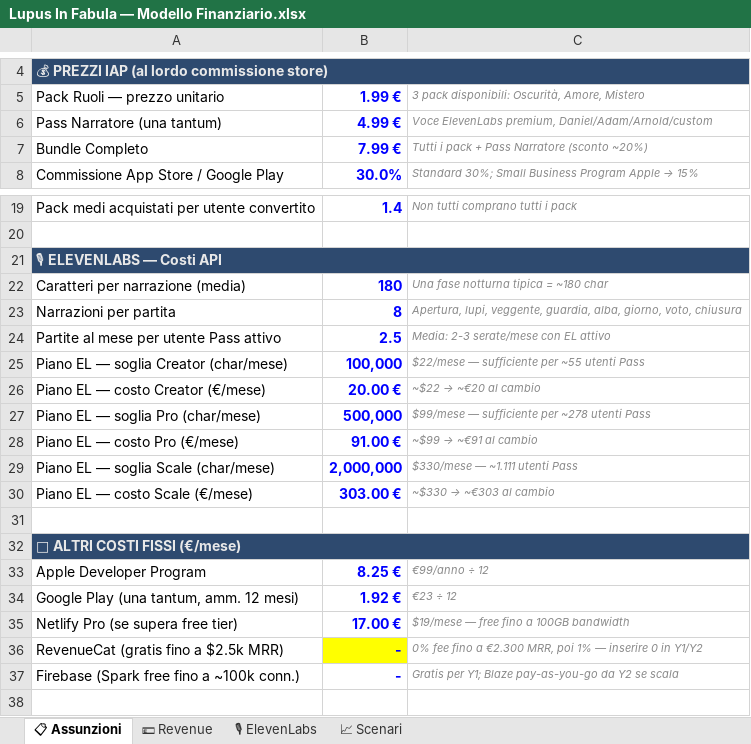
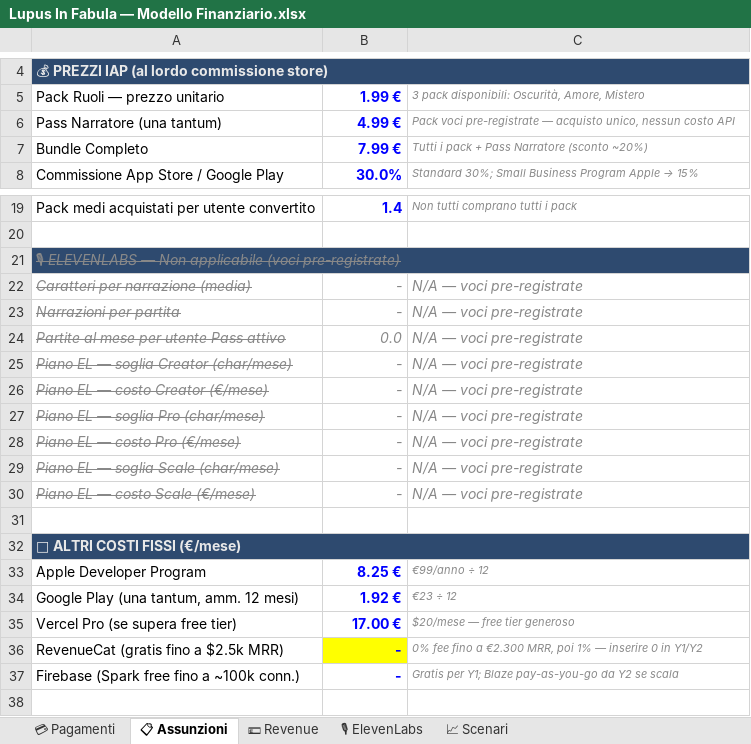
Before and after one commit to fabriziofalzea/lupus-in-fabula, an Excel workbook: Lupus In Fabula — Modello Finanziario.xlsx, sheet 📋 Assunzioni, drawn as a sheet; only a part is shown, gaps mark what is left out; values as stored, in another font and other column widths than the file's, no borders; the diff names each change by its address in the sheet, - before the commit and + after, or states it on an @@ line.

Commit message:
Bigger pack text, price badge opens paywall directly

```diff
--- a/Lupus In Fabula — Modello Finanziario.xlsx (sheet 📋 Assunzioni)
+++ b/Lupus In Fabula — Modello Finanziario.xlsx (sheet 📋 Assunzioni)
+sheet tab: 💳 Pagamenti
-C6: Voce ElevenLabs premium, Daniel/Adam/Arnold/custom
+C6: Pack voci pre-registrate — acquisto unico, nessun costo API
-A21: 🎙 ELEVENLABS — Costi API
+A21: 🎙 ELEVENLABS — Non applicabile (voci pre-registrate)
-A21 italic: off
+A21 italic: on
-A21:A30 strikethrough: off
+A21:A30 strikethrough: on
@@ A21 bold: on → off, text colour: #E8E8E8 → #888888 @@
-A22:B30 italic: off
+A22:B30 italic: on
-A22:A30 text colour: black
+A22:A30 text colour: #888888
-B22: 180
+B22: -
@@ B22:B30 bold: on → off, text colour: #0000FF → #888888 @@
-C22: Una fase notturna tipica = ~180 char
+C22: N/A — voci pre-registrate
@@ C22:C30 text size: larger @@
-B23: 8
+B23: -
-C23: Apertura, lupi, veggente, guardia, alba, giorno, voto, chiusura
+C23: N/A — voci pre-registrate
-B24: 2.5
+B24: 0.0
-C24: Media: 2-3 serate/mese con EL attivo
+C24: N/A — voci pre-registrate
-B25: 100,000
+B25: -
-C25: $22/mese — sufficiente per ~55 utenti Pass
+C25: N/A — voci pre-registrate
-B26: 20.00 €
+B26: -
@@ C26: ~$22 → ~€20 al cambio → N/A — voci pre-registrate @@
-B27: 500,000
+B27: -
-C27: $99/mese — sufficiente per ~278 utenti Pass
+C27: N/A — voci pre-registrate
-B28: 91.00 €
+B28: -
@@ C28: ~$99 → ~€91 al cambio → N/A — voci pre-registrate @@
-B29: 2,000,000
+B29: -
-C29: $330/mese — ~1.111 utenti Pass
+C29: N/A — voci pre-registrate
-B30: 303.00 €
+B30: -
@@ C30: ~$330 → ~€303 al cambio → N/A — voci pre-registrate @@
-A35: Netlify Pro (se supera free tier)
+A35: Vercel Pro (se supera free tier)
-C35: $19/mese — free fino a 100GB bandwidth
+C35: $20/mese — free tier generoso
```
Also changed, not shown: sheet 📈 Scenari, sheet 🎙 ElevenLabs, sheet 💶 Revenue, formulas that keep their value, 6 other files.
